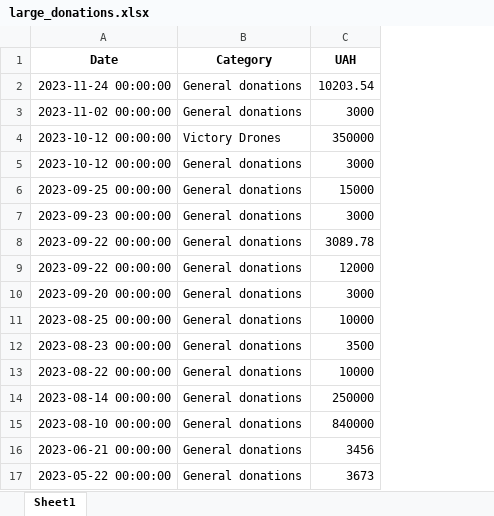
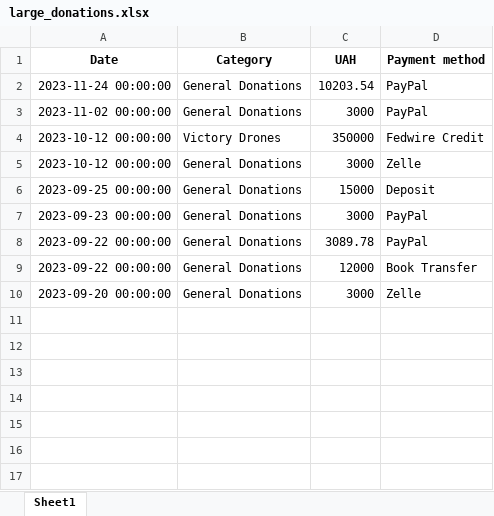
Before and after one commit to OleksiyVarfolomiyev/Dignitas-Ukraine-Finance, an Excel workbook: data/large_donations.xlsx, sheet Sheet1, drawn as a sheet; values as stored, in another font and other column widths than the file's, no borders; removed rows and columns are numbered as before the commit, all else as after; the diff names each change by its address in the sheet, - before the commit and + after, or states it on an @@ line.

```diff
--- a/data/large_donations.xlsx (sheet Sheet1)
+++ b/data/large_donations.xlsx (sheet Sheet1)
+column D (Payment method), rows 2-10: PayPal | PayPal | Fedwire Credit | Zelle | Deposit | PayPal | PayPal | Book Transfer | Zelle
-B2:B3 (Category): General donations
+B2:B3 (Category): General Donations
-B5:B10 (Category): General donations
+B5:B10 (Category): General Donations
-row 11: 2023-08-25 00:00:00 | General donations | 10000
-row 12: 2023-08-23 00:00:00 | General donations | 3500
-row 13: 2023-08-22 00:00:00 | General donations | 10000
-row 14: 2023-08-14 00:00:00 | General donations | 250000
-row 15: 2023-08-10 00:00:00 | General donations | 840000
-row 16: 2023-06-21 00:00:00 | General donations | 3456
-row 17: 2023-05-22 00:00:00 | General donations | 3673
```
Also changed, not shown: data/daily_donations_by_category.xlsx, data/donations_spending_by_category.xlsx, 10 other files.
